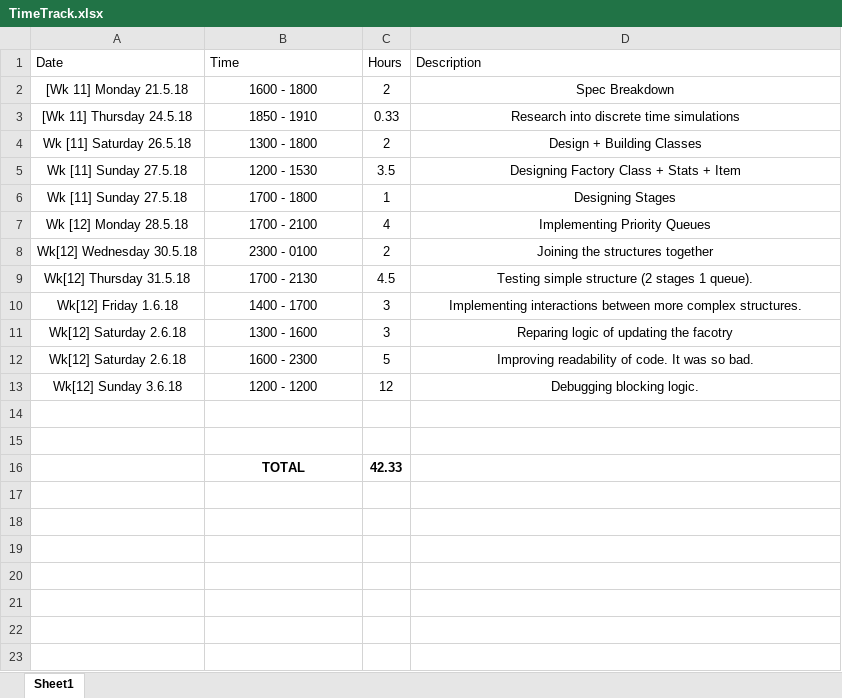
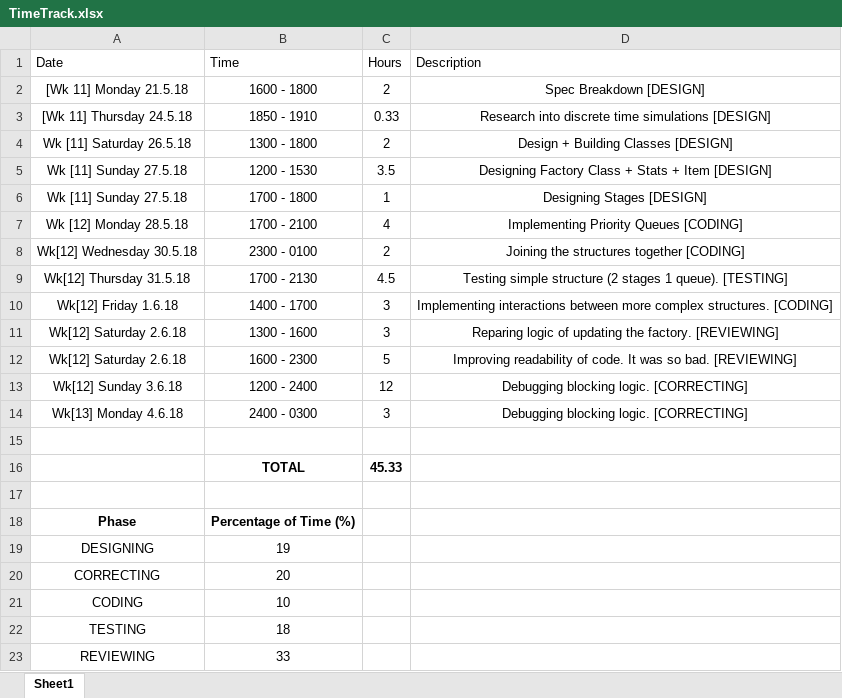
Before and after one commit to xolopx/Assignment-Three, an Excel workbook: TimeTrack.xlsx, sheet Sheet1, drawn as a sheet; values as stored, in another font and other column widths than the file's, no borders; table styles not drawn; removed rows and columns are numbered as before the commit, all else as after; the diff names each change by its address in the sheet, - before the commit and + after, or states it on an @@ line.

Commit message:
Added report and some shiznit. Now I'm really going to mess with logic.

```diff
--- a/TimeTrack.xlsx (sheet Sheet1)
+++ b/TimeTrack.xlsx (sheet Sheet1)
-D2 (Description): Spec Breakdown
+D2 (Description): Spec Breakdown [DESIGN]
-D3 (Description): Research into discrete time simulations
+D3 (Description): Research into discrete time simulations [DESIGN]
-D4 (Description): Design + Building Classes
+D4 (Description): Design + Building Classes [DESIGN]
-D5 (Description): Designing Factory Class + Stats + Item
+D5 (Description): Designing Factory Class + Stats + Item [DESIGN]
-D6 (Description): Designing Stages
+D6 (Description): Designing Stages [DESIGN]
-D7 (Description): Implementing Priority Queues
+D7 (Description): Implementing Priority Queues [CODING]
-D8 (Description): Joining the structures together
+D8 (Description): Joining the structures together [CODING]
-D9 (Description): …1 queue).
+D9 (Description): …1 queue). [TESTING]
-D10 (Description): …complex structures.
+D10 (Description): …complex structures. [CODING]
-D11 (Description): Reparing logic of updating the facotry
+D11 (Description): Reparing logic of updating the factory. [REVIEWING]
-D12 (Description): …so bad.
+D12 (Description): …so bad. [REVIEWING]
-B13 (Time): 1200 - 1200
+B13 (Time): 1200 - 2400
-D13 (Description): Debugging blocking logic.
+D13 (Description): Debugging blocking logic. [CORRECTING]
+row 14: Wk[13] Monday 4.6.18 | 2400 - 0300 | 3 | Debugging blocking logic. [CORRECTING]
+row 16:  | TOTAL | 45.33
-row 16:  | TOTAL | 42.33
+row 18: Phase | Percentage of Time (%)
+row 19: DESIGNING | 19
+row 20: CORRECTING | 20
+row 21: CODING | 10
+row 22: TESTING | 18
+row 23: REVIEWING | 33
```
Also changed, not shown: 16 other files.
